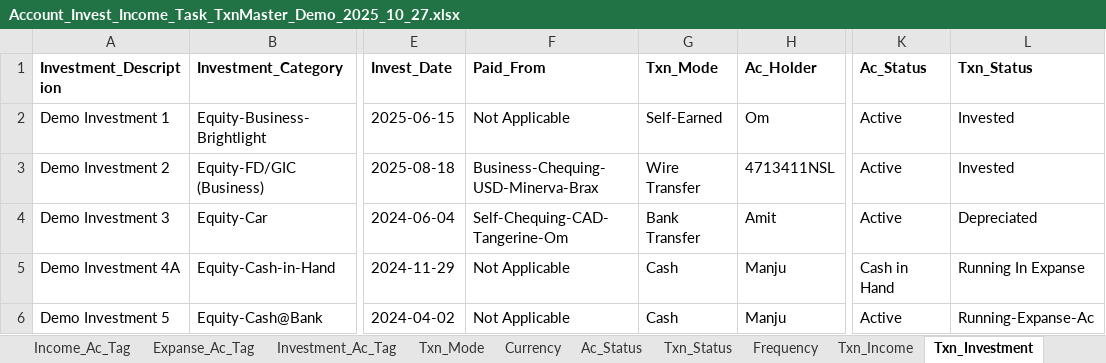
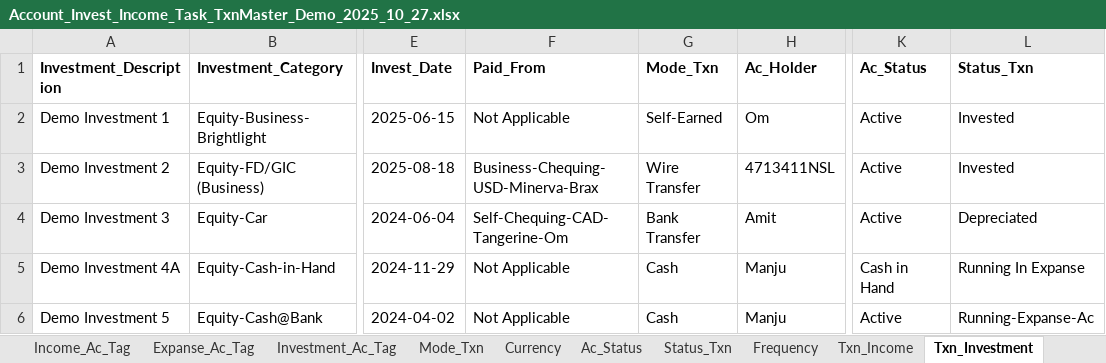
Before and after one commit to 6476487685/ClearView, an Excel workbook: Account_Invest_Income_Task_TxnMaster_Demo_2025_10_27.xlsx, sheet Txn_Investment, drawn as a sheet; only a part is shown, gaps mark what is left out; values as stored, in another font and other column widths than the file's, no borders; the diff names each change by its address in the sheet, - before the commit and + after, or states it on an @@ line.

```diff
--- a/Account_Invest_Income_Task_TxnMaster_Demo_2025_10_27.xlsx (sheet Txn_Investment)
+++ b/Account_Invest_Income_Task_TxnMaster_Demo_2025_10_27.xlsx (sheet Txn_Investment)
-sheet tab: Txn_Mode
+sheet tab: Mode_Txn
-sheet tab: Txn_Status
+sheet tab: Status_Txn
-G1: Txn_Mode
+G1: Mode_Txn
-L1: Txn_Status
+L1: Status_Txn
```
Also changed, not shown: sheet Txn_Income, sheet Txn_Expense, sheet Mode_Txn, sheet Status_Txn, 4 other files.
